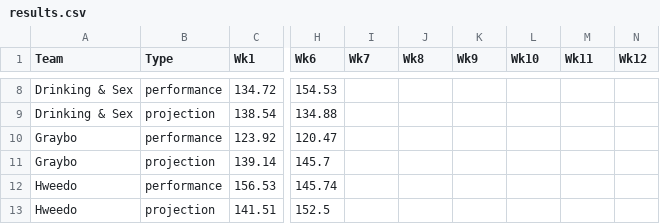
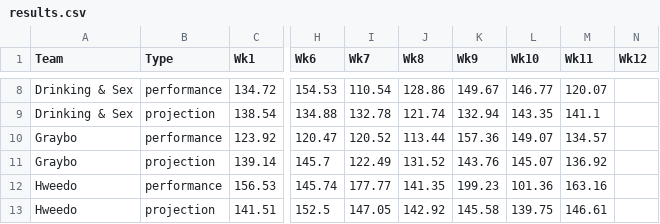
Before and after one commit to brschneidE3/FFB, a CSV file: results.csv, drawn as a sheet; only a part is shown, gaps mark what is left out; the diff covers the shown part only; the diff names each change by its address in the sheet, - before the commit and + after, or states it on an @@ line.

```diff
--- a/results.csv
+++ b/results.csv
-I8 (Wk7): (empty)
+I8 (Wk7): 110.54
-J8 (Wk8): (empty)
+J8 (Wk8): 128.86
-K8 (Wk9): (empty)
+K8 (Wk9): 149.67
-L8 (Wk10): (empty)
+L8 (Wk10): 146.77
-M8 (Wk11): (empty)
+M8 (Wk11): 120.07
-I9 (Wk7): (empty)
+I9 (Wk7): 132.78
-J9 (Wk8): (empty)
+J9 (Wk8): 121.74
-K9 (Wk9): (empty)
+K9 (Wk9): 132.94
-L9 (Wk10): (empty)
+L9 (Wk10): 143.35
-M9 (Wk11): (empty)
+M9 (Wk11): 141.1
-I10 (Wk7): (empty)
+I10 (Wk7): 120.52
-J10 (Wk8): (empty)
+J10 (Wk8): 113.44
-K10 (Wk9): (empty)
+K10 (Wk9): 157.36
-L10 (Wk10): (empty)
+L10 (Wk10): 149.07
-M10 (Wk11): (empty)
+M10 (Wk11): 134.57
-I11 (Wk7): (empty)
+I11 (Wk7): 122.49
-J11 (Wk8): (empty)
+J11 (Wk8): 131.52
-K11 (Wk9): (empty)
+K11 (Wk9): 143.76
-L11 (Wk10): (empty)
+L11 (Wk10): 145.07
-M11 (Wk11): (empty)
+M11 (Wk11): 136.92
-I12 (Wk7): (empty)
+I12 (Wk7): 177.77
-J12 (Wk8): (empty)
+J12 (Wk8): 141.35
-K12 (Wk9): (empty)
+K12 (Wk9): 199.23
-L12 (Wk10): (empty)
+L12 (Wk10): 101.36
-M12 (Wk11): (empty)
+M12 (Wk11): 163.16
-I13 (Wk7): (empty)
+I13 (Wk7): 147.05
-J13 (Wk8): (empty)
+J13 (Wk8): 142.92
-K13 (Wk9): (empty)
+K13 (Wk9): 145.58
-L13 (Wk10): (empty)
+L13 (Wk10): 139.75
-M13 (Wk11): (empty)
+M13 (Wk11): 146.61
```
Also changed, not shown: 112 edited cells elsewhere in this file, 16 other files.
